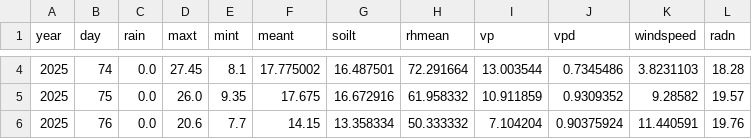
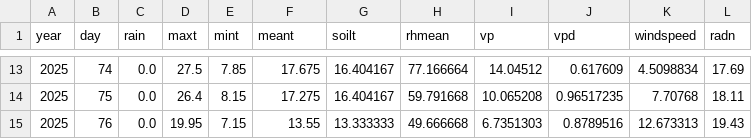
Before and after one commit to VaggAthanasakis/MultiAgent_Apsimx, a CSV file: APSIM_FILES/Heraklion.csv, drawn as a sheet; only a part is shown, gaps mark what is left out; the diff covers the shown part only.

```diff
--- a/APSIM_FILES/Heraklion.csv
+++ b/APSIM_FILES/Heraklion.csv
@@ -4,3 +13,3 @@ year,day,rain,maxt,mint,meant,soilt,rhmean,vp,vpd,windspeed,radn
-2025,74,0.0,27.45,8.1,17.775002,16.487501,72.291664,13.003544,0.7345486,3.8231103,18.28
-2025,75,0.0,26.0,9.35,17.675,16.672916,61.958332,10.911859,0.9309352,9.28582,19.57
-2025,76,0.0,20.6,7.7,14.15,13.358334,50.333332,7.104204,0.90375924,11.440591,19.76
+2025,74,0.0,27.5,7.85,17.675,16.404167,77.166664,14.04512,0.617609,4.5098834,17.69
+2025,75,0.0,26.4,8.15,17.275,16.404167,59.791668,10.065208,0.96517235,7.70768,18.11
+2025,76,0.0,19.95,7.15,13.55,13.333333,49.666668,6.7351303,0.8789516,12.673313,19.43
```
Also changed, not shown: 9 added rows and 46 edited cells elsewhere in this file, 6 other files.
